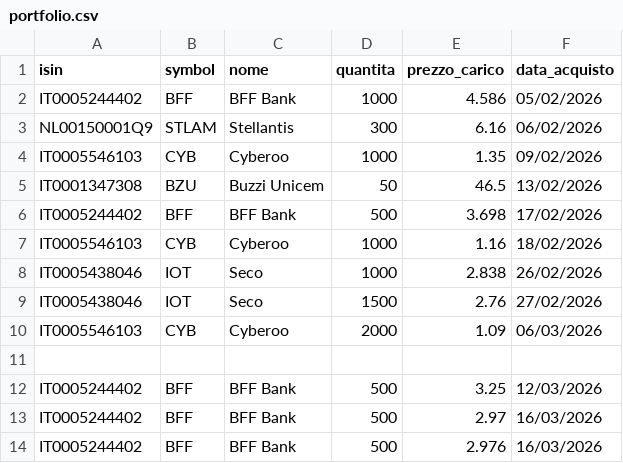
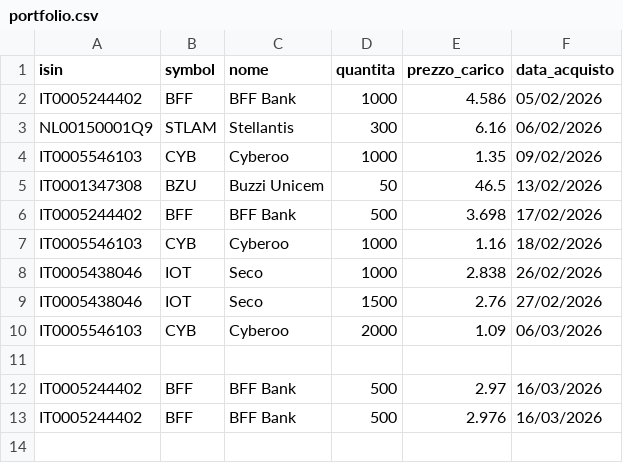
Before and after one commit to emiliomaj60-lang/portfolio_alerts, a CSV file: data/portfolio.csv, drawn as a sheet.

Commit message:
Eliminata riga 10

```diff
--- a/data/portfolio.csv
+++ b/data/portfolio.csv
@@ -11,3 +11,2 @@ IT0005546103,CYB,Cyberoo,2000,1.09,06/03/2026
 
-IT0005244402,BFF,BFF Bank,500,3.25,12/03/2026
 IT0005244402,BFF,BFF Bank,500,2.97,16/03/2026
```
